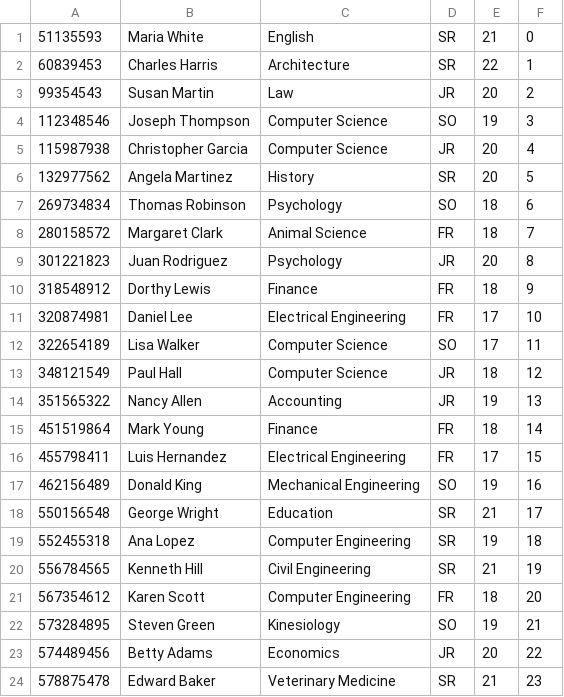
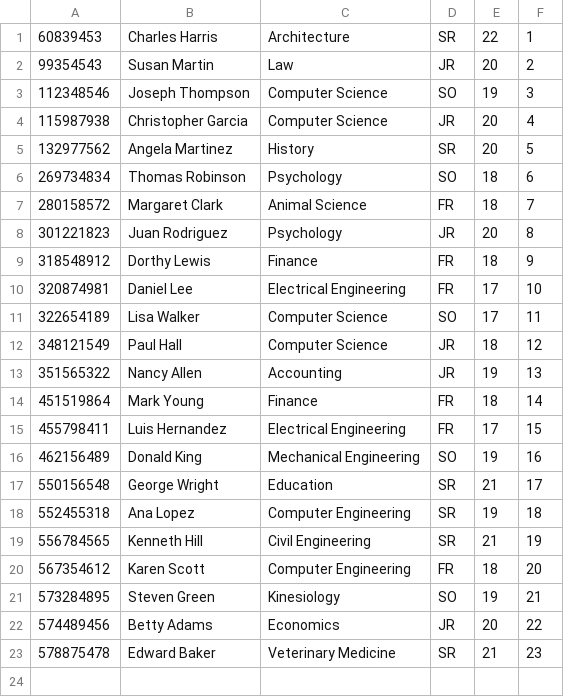
Before and after one commit to klmui/B-Plus-Tree, a CSV file: Student.csv, drawn as a sheet.

```diff
--- a/Student.csv
+++ b/Student.csv
@@ -1,2 +1 @@
-51135593,Maria White,English,SR,21,0
 60839453,Charles Harris,Architecture,SR,22,1
```
Also changed, not shown: 4 other files.
